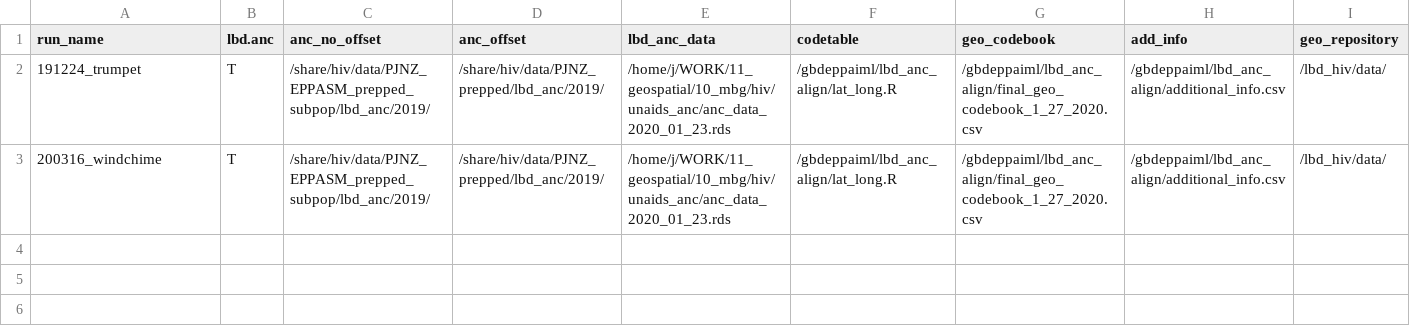
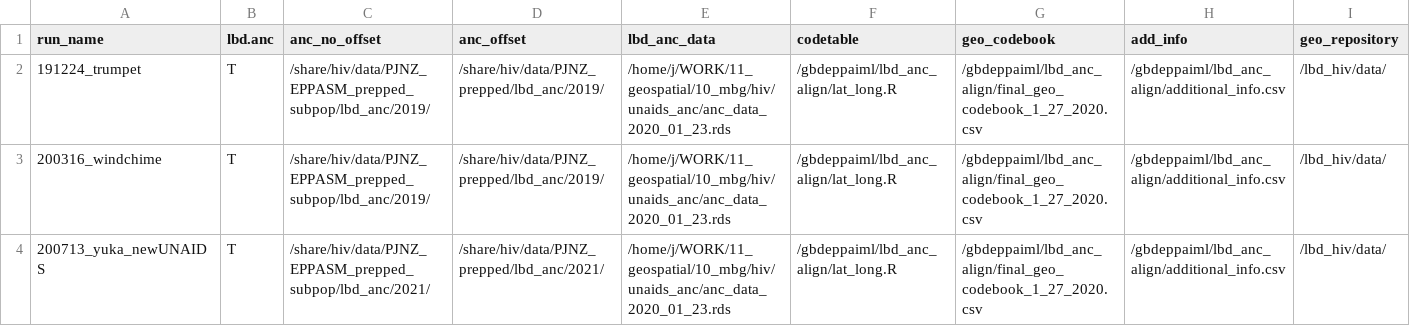
Before and after one commit to ihmeuw/gbdeppaiml, a CSV file: lbd_anc_align/inputs.csv, drawn as a sheet; only a part is shown; rows hold the shown columns only; the diff names each change by its address in the sheet, - before the commit and + after, or states it on an @@ line.

Commit message:
pushing updates for new unaids files

```diff
--- a/lbd_anc_align/inputs.csv
+++ b/lbd_anc_align/inputs.csv
+row 4: 200713_yuka_newUNAIDS | T | /share/hiv/data/PJNZ_EPPASM_prepped_subpop/lbd_anc/2021/ | /share/hiv/data/PJNZ_prepped/lbd_anc/2021/ | /home/j/WORK/11_geospatial/10_mbg/hiv/unaids_anc/anc_data_2020_01_23.rds | /gbdeppaiml/lbd_anc_align/lat_long.R | /gbdeppaiml/lbd_anc_align/final_geo_codebook_1_27_2020.csv | /gbdeppaiml/lbd_anc_align/additional_info.csv | /lbd_hiv/data/
```
Also changed, not shown: 19 other files.
